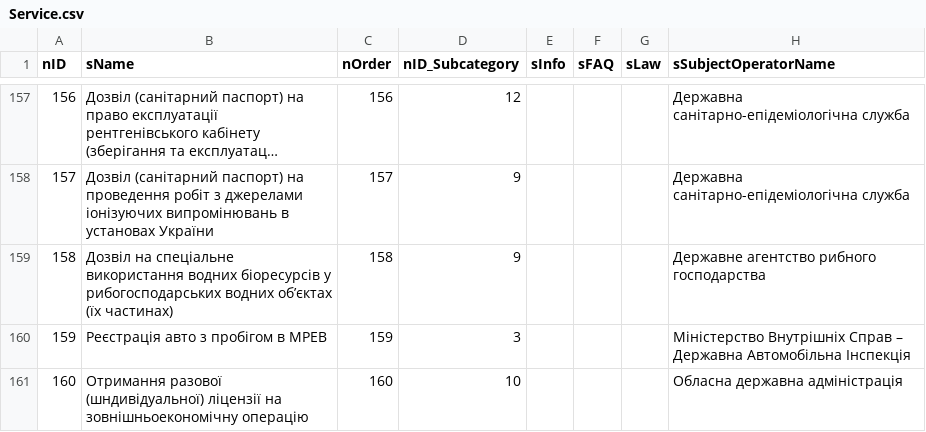
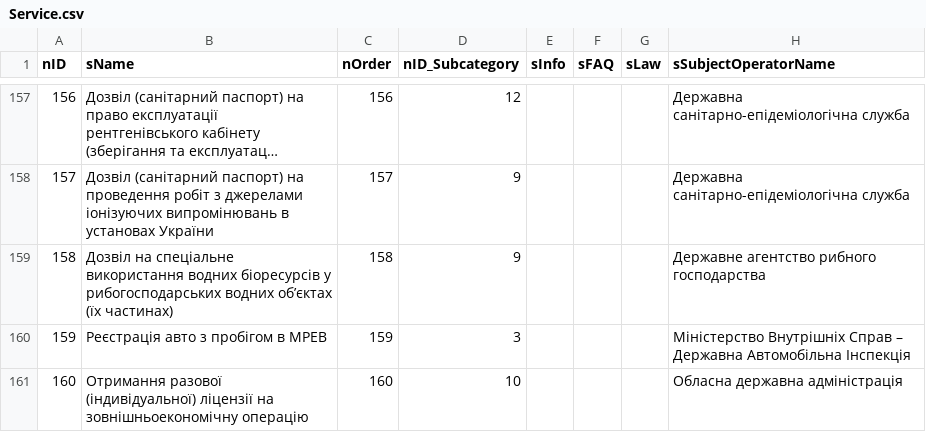
Before and after one commit to e-government-ua/_Kiev, a CSV file: wf-central/src/main/resources/data/Service.csv, drawn as a sheet; only a part is shown, gaps mark what is left out; long unchanged cells end in ….

```diff
--- a/wf-central/src/main/resources/data/Service.csv
+++ b/wf-central/src/main/resources/data/Service.csv
@@ -160,2 +160,2 @@ nID;sName;nOrder;nID_Subcategory;sInfo;sFAQ;sLaw;sSubjectOperatorName
 159;Реєстрація авто з пробігом в МРЕВ;159;3;;;;Міністерство Внутрішніх Справ – Державна Автомобільна Інспекція
-160;Отримання разової (шндивідуальної) ліцензії на зовнішньоекономічну операцію;160;10;;;;Обласна державна адміністрація
+160;Отримання разової (індивідуальної) ліцензії на зовнішньоекономічну операцію;160;10;;;;Обласна державна адміністрація
```
Also changed, not shown: 2 other files.
